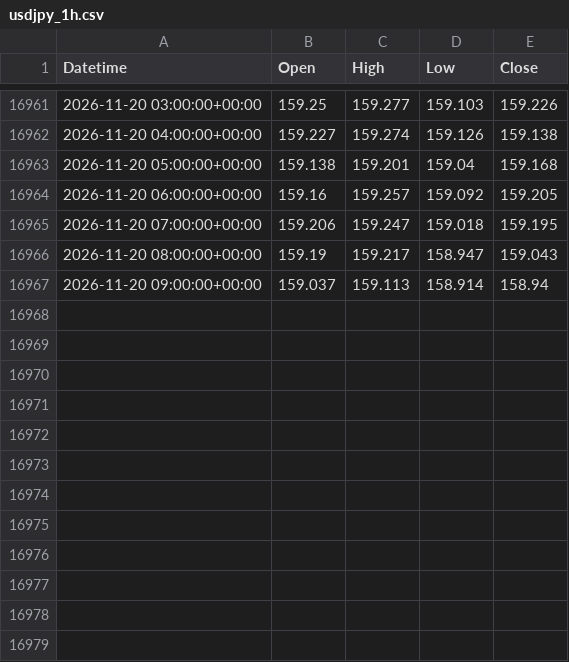
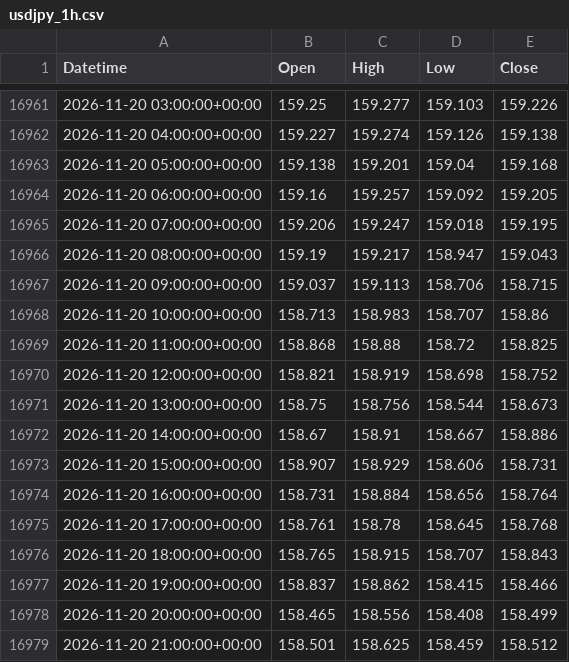
Before and after one commit to ikea56/top10, a CSV file: data/fx/usdjpy_1h.csv, drawn as a sheet; only a part is shown, gaps mark what is left out.

```diff
--- a/data/fx/usdjpy_1h.csv
+++ b/data/fx/usdjpy_1h.csv
@@ -16966,2 +16966,14 @@ Datetime,Open,High,Low,Close
 2026-11-20 08:00:00+00:00,159.19,159.217,158.947,159.043
-2026-11-20 09:00:00+00:00,159.037,159.113,158.914,158.94
+2026-11-20 09:00:00+00:00,159.037,159.113,158.706,158.715
+2026-11-20 10:00:00+00:00,158.713,158.983,158.707,158.86
+2026-11-20 11:00:00+00:00,158.868,158.88,158.72,158.825
+2026-11-20 12:00:00+00:00,158.821,158.919,158.698,158.752
+2026-11-20 13:00:00+00:00,158.75,158.756,158.544,158.673
+2026-11-20 14:00:00+00:00,158.67,158.91,158.667,158.886
+2026-11-20 15:00:00+00:00,158.907,158.929,158.606,158.731
+2026-11-20 16:00:00+00:00,158.731,158.884,158.656,158.764
+2026-11-20 17:00:00+00:00,158.761,158.78,158.645,158.768
+2026-11-20 18:00:00+00:00,158.765,158.915,158.707,158.843
+2026-11-20 19:00:00+00:00,158.837,158.862,158.415,158.466
+2026-11-20 20:00:00+00:00,158.465,158.556,158.408,158.499
+2026-11-20 21:00:00+00:00,158.501,158.625,158.459,158.512
```
Also changed, not shown: docs/fx/usdjpy_sessions.csv, 1 other file.
